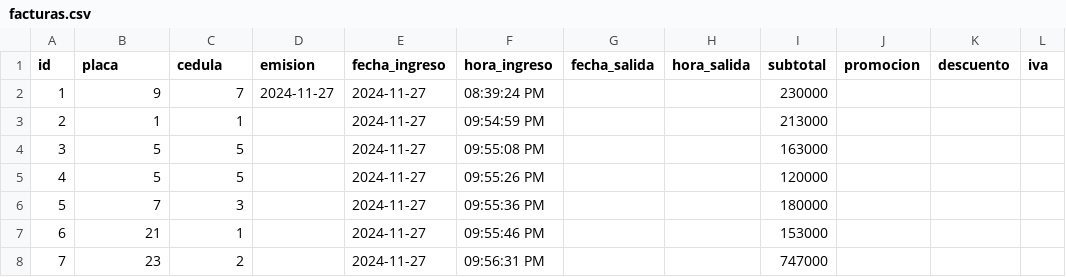
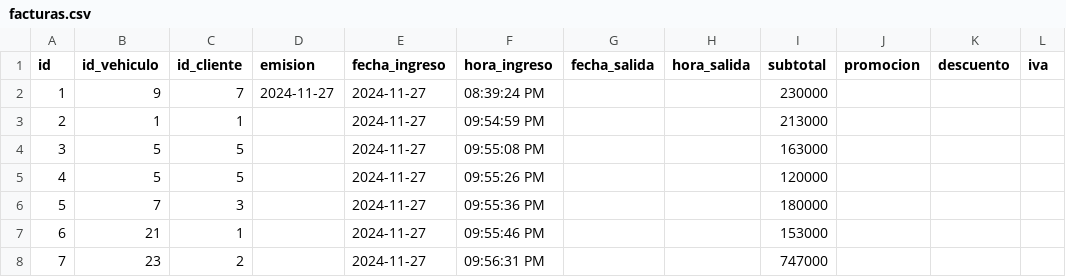
Before and after one commit to jaime-tovar/carwash-spa, a CSV file: pages/data/facturas.csv, drawn as a sheet; only a part is shown; the diff names each change by its address in the sheet, - before the commit and + after, or states it on an @@ line.

Commit message:
Se agrega modulo de facturación

```diff
--- a/pages/data/facturas.csv
+++ b/pages/data/facturas.csv
-B1: placa
+B1: id_vehiculo
-C1: cedula
+C1: id_cliente
```
Also changed, not shown: 3 other files.
